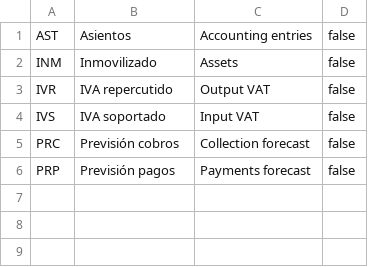
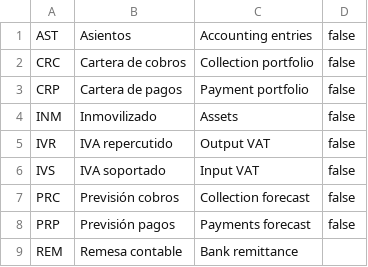
Before and after one commit to raifenoll95/Marfil2, a CSV file: Marfil.App.WebMain/App_Data/TablasVarias/tiposdocumentoscontables.csv, drawn as a sheet.

```diff
--- a/Marfil.App.WebMain/App_Data/TablasVarias/tiposdocumentoscontables.csv
+++ b/Marfil.App.WebMain/App_Data/TablasVarias/tiposdocumentoscontables.csv
@@ -1,2 +1,4 @@
 AST;Asientos;Accounting entries;false
+CRC;Cartera de cobros;Collection portfolio;false
+CRP;Cartera de pagos;Payment portfolio;false
 INM;Inmovilizado;Assets;false
@@ -6 +8,2 @@ PRC;Previsión cobros;Collection forecast;false
 PRP;Previsión pagos;Payments forecast;false
+REM;Remesa contable;Bank remittance;
```
Also changed, not shown: Marfil.App.WebMain/App_Data/Otros/circuitostesoreria.csv, Marfil.App.WebMain/App_Data/Otros/criteriosagrupacion.csv, 35 other files.
